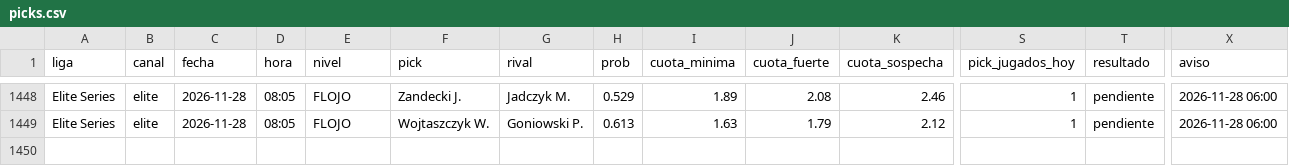
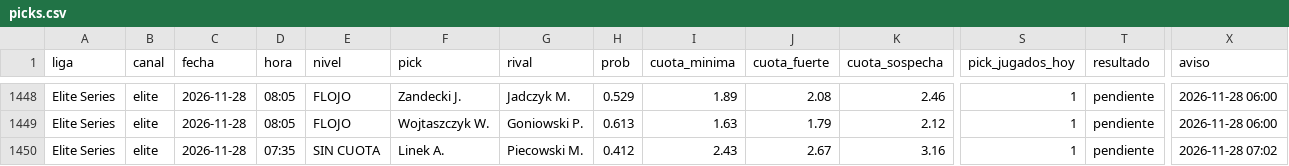
Before and after one commit to manuvaldespartera3-netizen/tt-multiliga, a CSV file: seguimiento/picks.csv, drawn as a sheet; only a part is shown, gaps mark what is left out; rows hold the shown columns only; the diff names each change by its address in the sheet, - before the commit and + after, or states it on an @@ line.

Commit message:
Seguimiento TT Cup

```diff
--- a/seguimiento/picks.csv
+++ b/seguimiento/picks.csv
+row 1450: Elite Series | elite | 2026-11-28 | 07:35 | SIN CUOTA | Linek A. | Piecowski M. | 0.412 | 2.43 | 2.67 | 3.16 | 1 | pendiente | 2026-11-28 07:02
```
Also changed, not shown: 1 other file.
